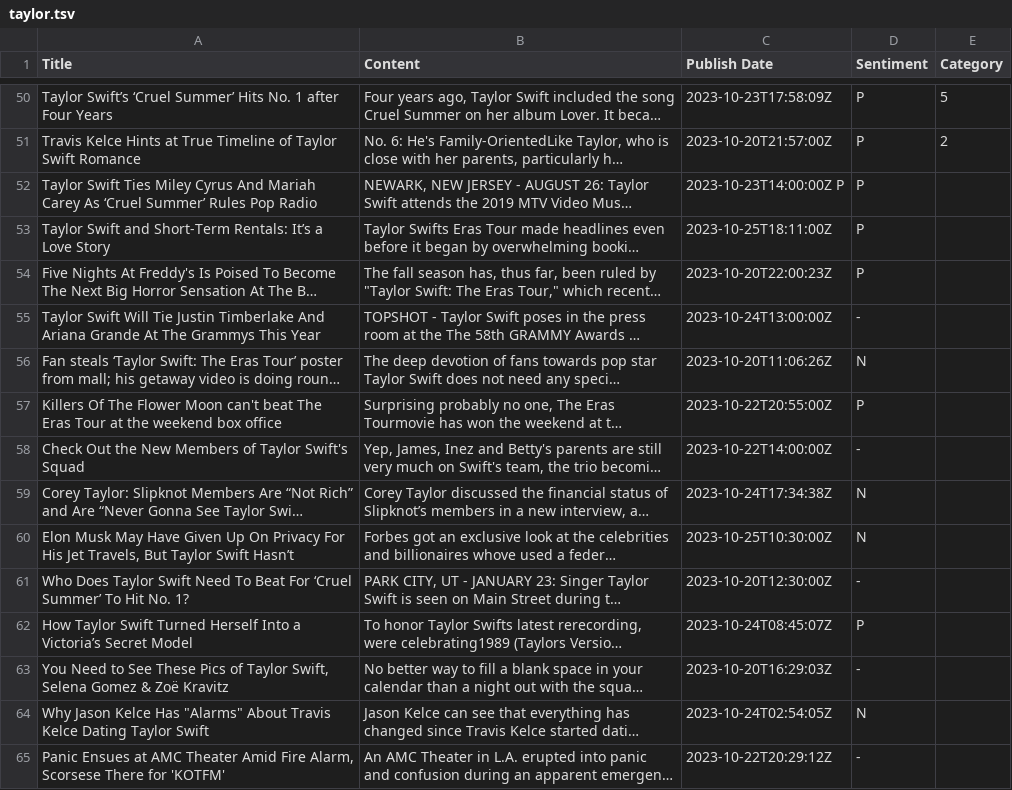
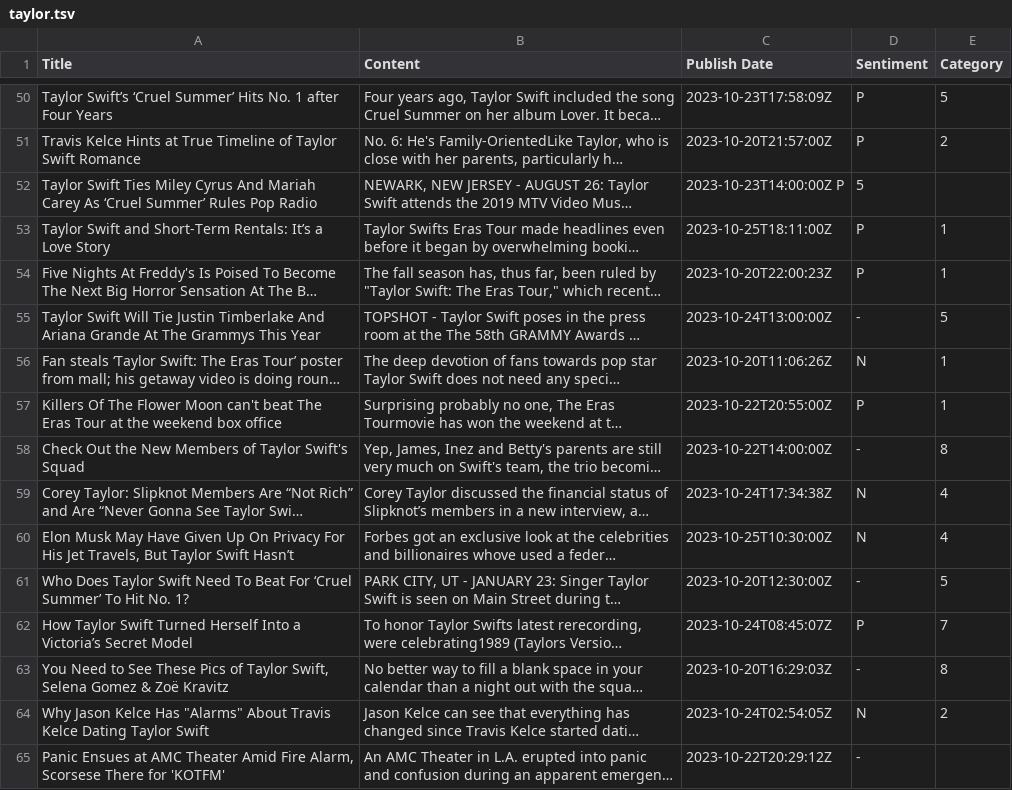
Before and after one commit to siomur/Taylor-Swift-in-the-Media, a TSV file: taylor.tsv, drawn as a sheet; only a part is shown, gaps mark what is left out; long unchanged cells end in …; the diff covers the shown part only; the diff names each change by its address in the sheet, - before the commit and + after, or states it on an @@ line.

Commit message:
annotated 50-100

```diff
--- a/taylor.tsv
+++ b/taylor.tsv
-D52 (Sentiment): P
+D52 (Sentiment): 5
-E53:E54 (Category): (empty)
+E53:E54 (Category): 1
-E55 (Category): (empty)
+E55 (Category): 5
-E56:E57 (Category): (empty)
+E56:E57 (Category): 1
-E58 (Category): (empty)
+E58 (Category): 8
-E59:E60 (Category): (empty)
+E59:E60 (Category): 4
-E61 (Category): (empty)
+E61 (Category): 5
-E62 (Category): (empty)
+E62 (Category): 7
-E63 (Category): (empty)
+E63 (Category): 8
-E64 (Category): (empty)
+E64 (Category): 2
```
Also changed, not shown: 35 edited cells elsewhere in this file.
